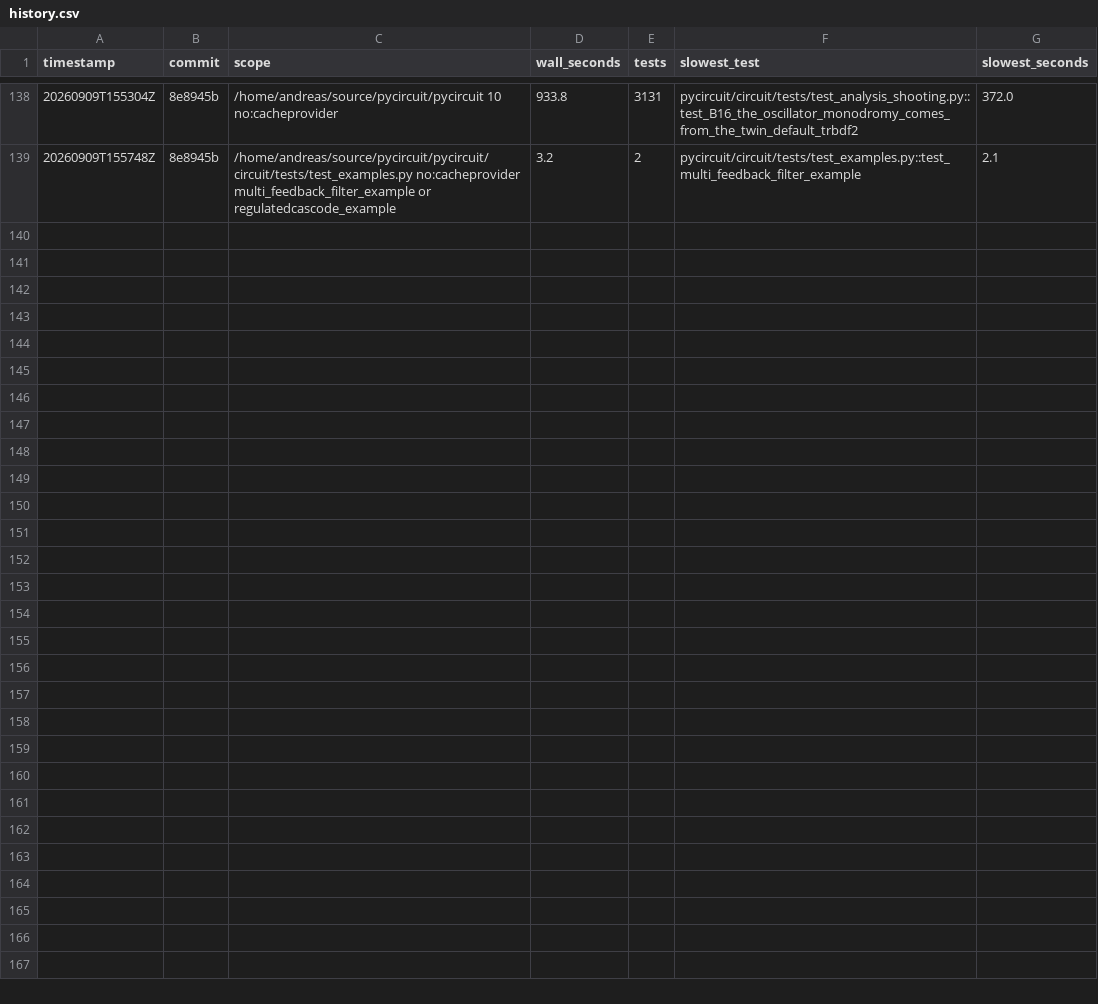
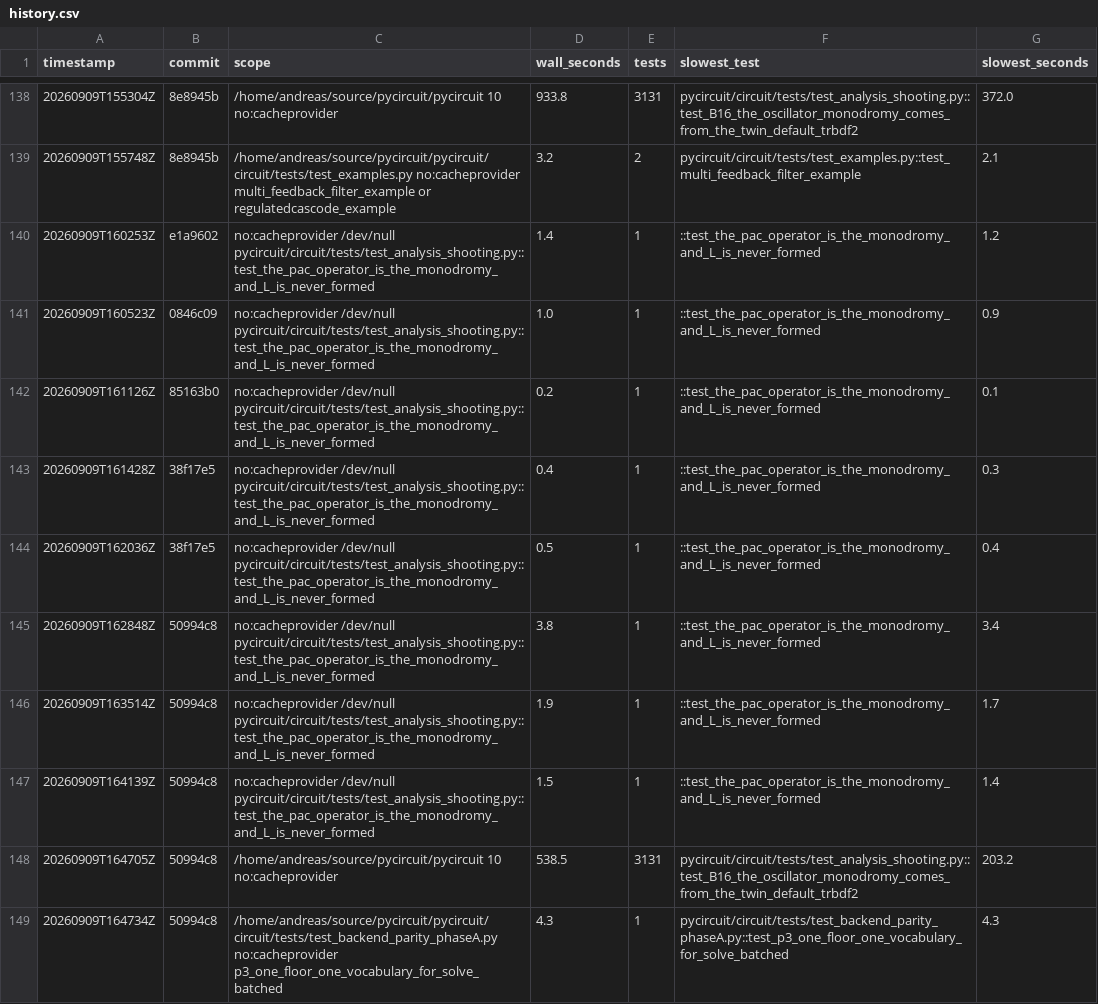
Before and after one commit to henjo/pycircuit, a CSV file: test_timings/history.csv, drawn as a sheet; only a part is shown, gaps mark what is left out; the diff names each change by its address in the sheet, - before the commit and + after, or states it on an @@ line.

```diff
--- a/test_timings/history.csv
+++ b/test_timings/history.csv
+row 140: 20260909T160253Z | e1a9602 | no:cacheprovider /dev/null pycircuit/circuit/tests/test_analysis_shooting.py::test_the_pac_operator_is_the_monodromy_and_L_is_never_formed | 1.4 | 1 | ::test_the_pac_operator_is_the_monodromy_and_L_is_never_formed | 1.2
+row 141: 20260909T160523Z | 0846c09 | no:cacheprovider /dev/null pycircuit/circuit/tests/test_analysis_shooting.py::test_the_pac_operator_is_the_monodromy_and_L_is_never_formed | 1.0 | 1 | ::test_the_pac_operator_is_the_monodromy_and_L_is_never_formed | 0.9
+row 142: 20260909T161126Z | 85163b0 | no:cacheprovider /dev/null pycircuit/circuit/tests/test_analysis_shooting.py::test_the_pac_operator_is_the_monodromy_and_L_is_never_formed | 0.2 | 1 | ::test_the_pac_operator_is_the_monodromy_and_L_is_never_formed | 0.1
+row 143: 20260909T161428Z | 38f17e5 | no:cacheprovider /dev/null pycircuit/circuit/tests/test_analysis_shooting.py::test_the_pac_operator_is_the_monodromy_and_L_is_never_formed | 0.4 | 1 | ::test_the_pac_operator_is_the_monodromy_and_L_is_never_formed | 0.3
+row 144: 20260909T162036Z | 38f17e5 | no:cacheprovider /dev/null pycircuit/circuit/tests/test_analysis_shooting.py::test_the_pac_operator_is_the_monodromy_and_L_is_never_formed | 0.5 | 1 | ::test_the_pac_operator_is_the_monodromy_and_L_is_never_formed | 0.4
+row 145: 20260909T162848Z | 50994c8 | no:cacheprovider /dev/null pycircuit/circuit/tests/test_analysis_shooting.py::test_the_pac_operator_is_the_monodromy_and_L_is_never_formed | 3.8 | 1 | ::test_the_pac_operator_is_the_monodromy_and_L_is_never_formed | 3.4
+row 146: 20260909T163514Z | 50994c8 | no:cacheprovider /dev/null pycircuit/circuit/tests/test_analysis_shooting.py::test_the_pac_operator_is_the_monodromy_and_L_is_never_formed | 1.9 | 1 | ::test_the_pac_operator_is_the_monodromy_and_L_is_never_formed | 1.7
+row 147: 20260909T164139Z | 50994c8 | no:cacheprovider /dev/null pycircuit/circuit/tests/test_analysis_shooting.py::test_the_pac_operator_is_the_monodromy_and_L_is_never_formed | 1.5 | 1 | ::test_the_pac_operator_is_the_monodromy_and_L_is_never_formed | 1.4
+row 148: 20260909T164705Z | 50994c8 | /home/andreas/source/pycircuit/pycircuit 10 no:cacheprovider | 538.5 | 3131 | pycircuit/circuit/tests/test_analysis_shooting.py::test_B16_the_oscillator_monodromy_comes_from_the_twin_default_trbdf2 | 203.2
+row 149: 20260909T164734Z | 50994c8 | /home/andreas/source/pycircuit/pycircuit/circuit/tests/test_backend_parity_phaseA.py no:cacheprovider p3_one_floor_one_vocabulary_for_solve_batched | 4.3 | 1 | pycircuit/circuit/tests/test_backend_parity_phaseA.py::test_p3_one_floor_one_vocabulary_for_solve_batched | 4.3
```
Also changed, not shown: 2 other files.
